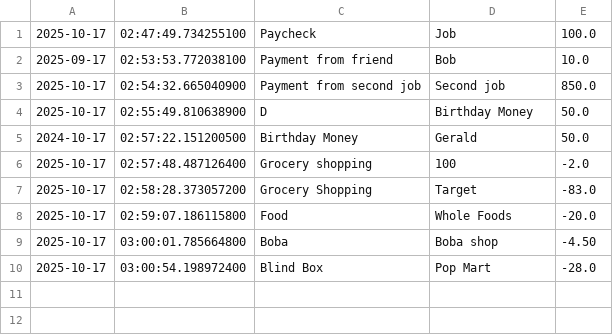
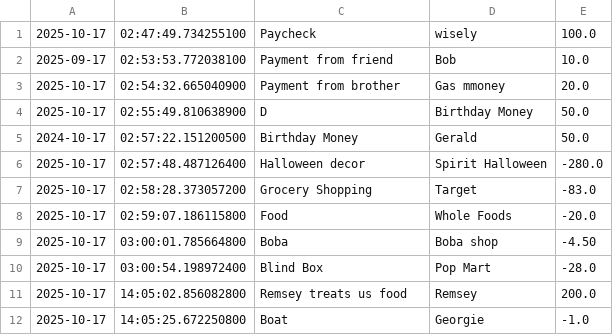
Before and after one commit to rguerreroyu/CapStone-Pennywise-Smart-Accounting-Ledger-Application, a CSV file: transactions.csv, drawn as a sheet.

```diff
--- a/transactions.csv
+++ b/transactions.csv
@@ -1,7 +1,7 @@
-2025-10-17|02:47:49.734255100|Paycheck|Job|100.0
+2025-10-17|02:47:49.734255100|Paycheck|wisely|100.0
 2025-09-17|02:53:53.772038100|Payment from friend|Bob|10.0
-2025-10-17|02:54:32.665040900|Payment from second job|Second job|850.0
+2025-10-17|02:54:32.665040900|Payment from brother|Gas mmoney|20.0
 2025-10-17|02:55:49.810638900|D|Birthday Money|50.0
 2024-10-17|02:57:22.151200500|Birthday Money|Gerald|50.0
-2025-10-17|02:57:48.487126400|Grocery shopping|100|-2.0
+2025-10-17|02:57:48.487126400|Halloween decor|Spirit Halloween|-280.0
 2025-10-17|02:58:28.373057200|Grocery Shopping|Target|-83.0
@@ -10 +10,3 @@
 2025-10-17|03:00:54.198972400|Blind Box|Pop Mart|-28.0
+2025-10-17|14:05:02.856082800|Remsey treats us food|Remsey|200.0
+2025-10-17|14:05:25.672250800|Boat|Georgie|-1.0
```
Also changed, not shown: 3 other files.
